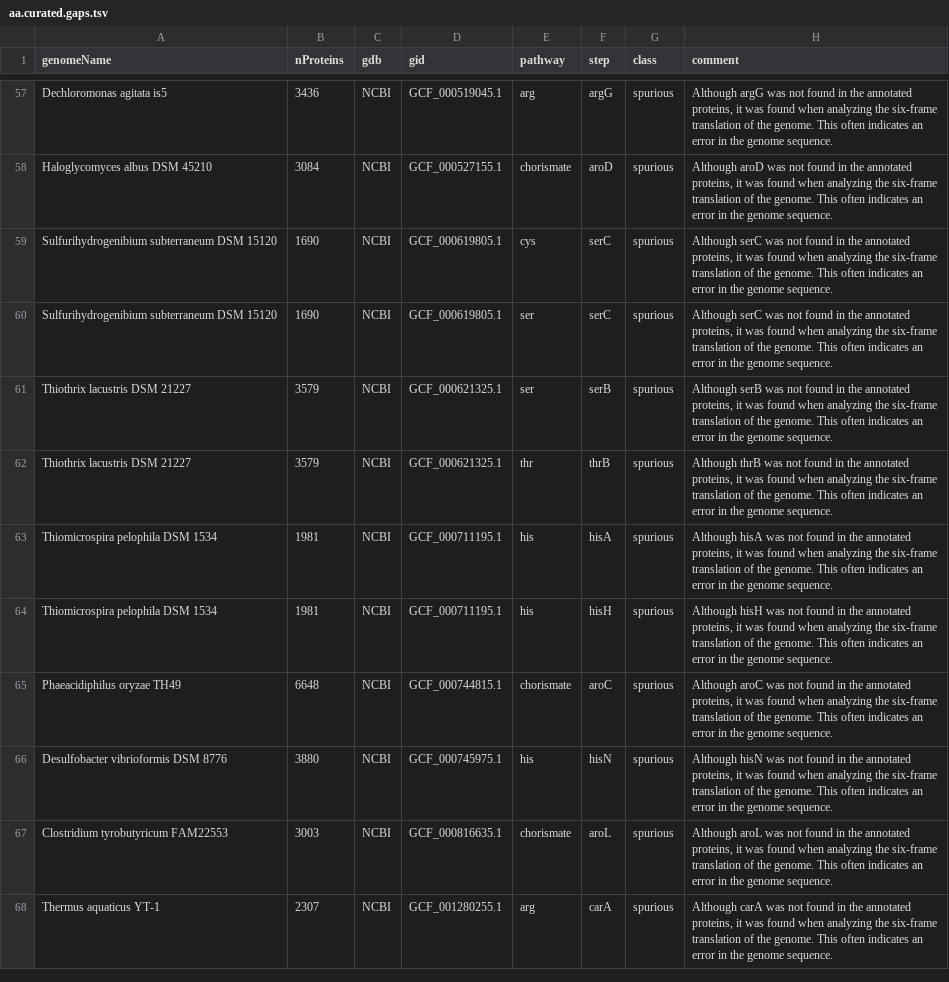
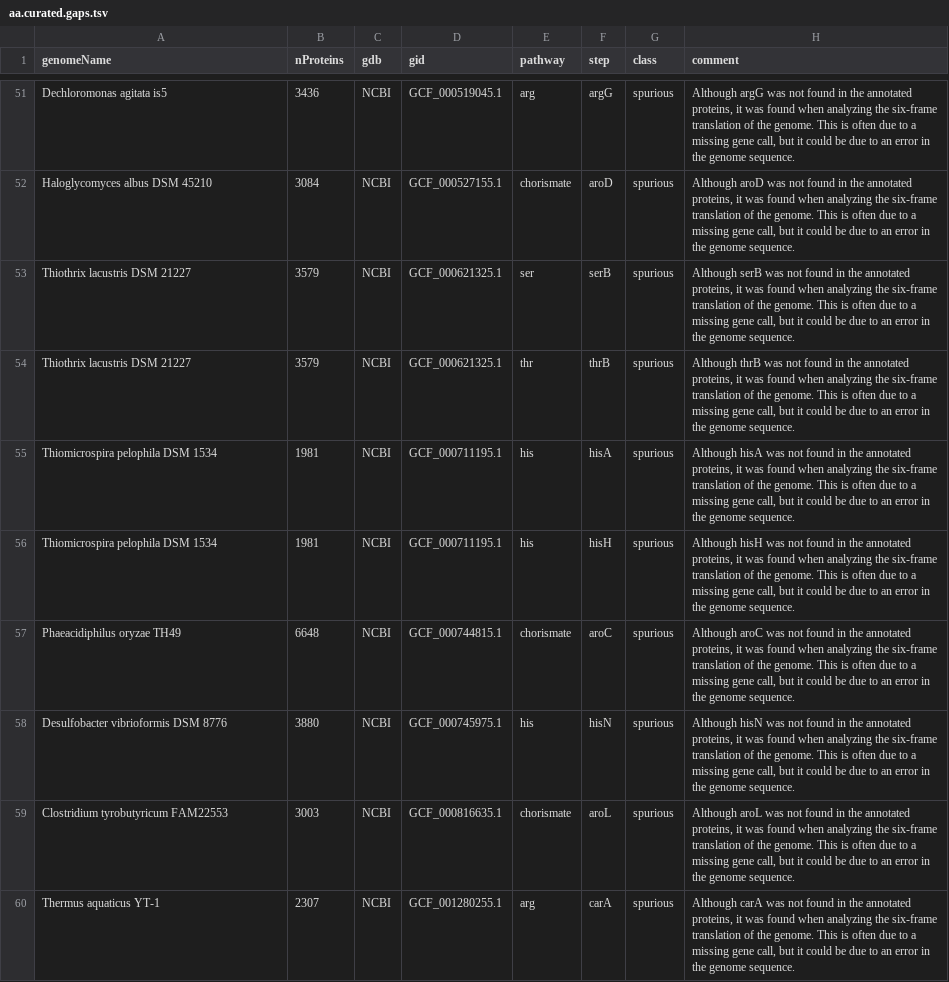
Before and after one commit to morgannprice/PaperBLAST, a TSV file: gaps/aa/aa.curated.gaps.tsv, drawn as a sheet; only a part is shown, gaps mark what is left out; removed rows and columns are numbered as before the commit, all else as after; the diff covers the shown part only; the diff names each change by its address in the sheet, - before the commit and + after, or states it on an @@ line.

```diff
--- a/gaps/aa/aa.curated.gaps.tsv
+++ b/gaps/aa/aa.curated.gaps.tsv
-H51 (comment): …genome. This often indicates an error…
+H51 (comment): …genome. This is often due to a missing gene call, but it could be due to an error…
-H52 (comment): …genome. This often indicates an error…
+H52 (comment): …genome. This is often due to a missing gene call, but it could be due to an error…
-row 59: Sulfurihydrogenibium subterraneum DSM 15120 | 1690 | NCBI | GCF_000619805.1 | cys | serC | spurious | Although serC was not found in the annotated proteins, it was found when analyzing the six-frame translation of the genome. This often indicates an error in the genome sequence.
-row 60: Sulfurihydrogenibium subterraneum DSM 15120 | 1690 | NCBI | GCF_000619805.1 | ser | serC | spurious | Although serC was not found in the annotated proteins, it was found when analyzing the six-frame translation of the genome. This often indicates an error in the genome sequence.
-H53 (comment): …genome. This often indicates an error…
+H53 (comment): …genome. This is often due to a missing gene call, but it could be due to an error…
-H54 (comment): …genome. This often indicates an error…
+H54 (comment): …genome. This is often due to a missing gene call, but it could be due to an error…
-H55 (comment): …genome. This often indicates an error…
+H55 (comment): …genome. This is often due to a missing gene call, but it could be due to an error…
-H56 (comment): …genome. This often indicates an error…
+H56 (comment): …genome. This is often due to a missing gene call, but it could be due to an error…
-H57 (comment): …genome. This often indicates an error…
+H57 (comment): …genome. This is often due to a missing gene call, but it could be due to an error…
-H58 (comment): …genome. This often indicates an error…
+H58 (comment): …genome. This is often due to a missing gene call, but it could be due to an error…
-H59 (comment): …genome. This often indicates an error…
+H59 (comment): …genome. This is often due to a missing gene call, but it could be due to an error…
-H60 (comment): …genome. This often indicates an error…
+H60 (comment): …genome. This is often due to a missing gene call, but it could be due to an error…
```
Also changed, not shown: 7 removed rows and 59 edited cells elsewhere in this file.
